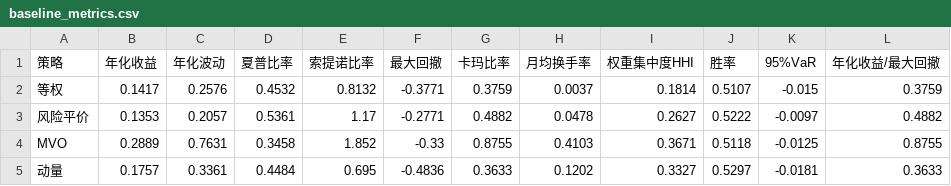
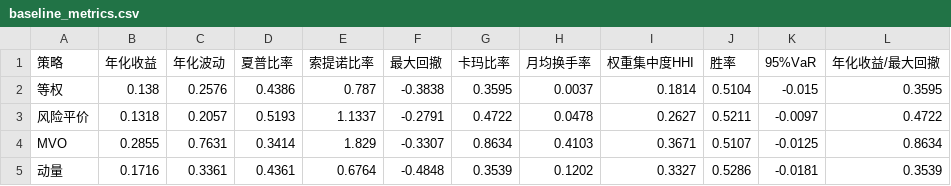
Before and after one commit to LiXiang050789/fund-allocation-platform, a CSV file: fund-platform/results/backtest/baseline_metrics.csv, drawn as a sheet; only a part is shown; the diff covers the shown part only.

```diff
--- a/fund-platform/results/backtest/baseline_metrics.csv
+++ b/fund-platform/results/backtest/baseline_metrics.csv
@@ -1,5 +1,5 @@
 策略,年化收益,年化波动,夏普比率,索提诺比率,最大回撤,卡玛比率,月均换手率,权重集中度HHI,胜率,95%VaR,年化收益/最大回撤
-等权,0.1417,0.2576,0.4532,0.8132,-0.3771,0.3759,0.0037,0.1814,0.5107,-0.015,0.3759
-风险平价,0.1353,0.2057,0.5361,1.17,-0.2771,0.4882,0.0478,0.2627,0.5222,-0.0097,0.4882
-MVO,0.2889,0.7631,0.3458,1.852,-0.33,0.8755,0.4103,0.3671,0.5118,-0.0125,0.8755
-动量,0.1757,0.3361,0.4484,0.695,-0.4836,0.3633,0.1202,0.3327,0.5297,-0.0181,0.3633
+等权,0.138,0.2576,0.4386,0.787,-0.3838,0.3595,0.0037,0.1814,0.5104,-0.015,0.3595
+风险平价,0.1318,0.2057,0.5193,1.1337,-0.2791,0.4722,0.0478,0.2627,0.5211,-0.0097,0.4722
+MVO,0.2855,0.7631,0.3414,1.829,-0.3307,0.8634,0.4103,0.3671,0.5107,-0.0125,0.8634
+动量,0.1716,0.3361,0.4361,0.6764,-0.4848,0.3539,0.1202,0.3327,0.5286,-0.0181,0.3539
```
Also changed, not shown: 15 edited cells elsewhere in this file, fund-platform/results/backtest/baseline_nav.csv, 5 other files.
